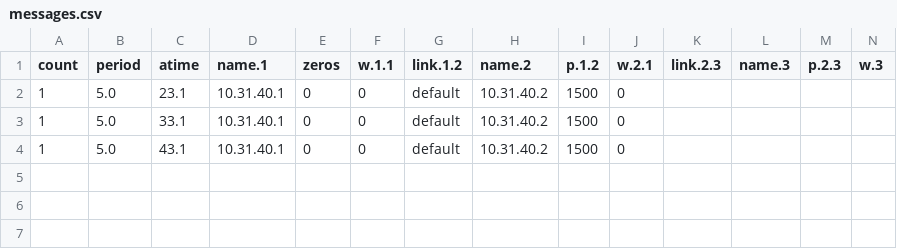
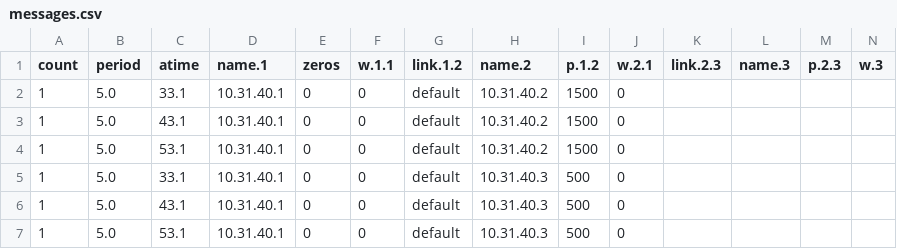
Before and after one commit to JaYung136/SimulatorBackend, a CSV file: Intermediate/messages.csv, drawn as a sheet; removed rows and columns are numbered as before the commit, all else as after; the diff names each change by its address in the sheet, - before the commit and + after, or states it on an @@ line.

```diff
--- a/Intermediate/messages.csv
+++ b/Intermediate/messages.csv
-row 2: 1 | 5.0 | 23.1 | 10.31.40.1 | 0 | 0 | default | 10.31.40.2 | 1500 | 0
+row 4: 1 | 5.0 | 53.1 | 10.31.40.1 | 0 | 0 | default | 10.31.40.2 | 1500 | 0
+row 5: 1 | 5.0 | 33.1 | 10.31.40.1 | 0 | 0 | default | 10.31.40.3 | 500 | 0
+row 6: 1 | 5.0 | 43.1 | 10.31.40.1 | 0 | 0 | default | 10.31.40.3 | 500 | 0
+row 7: 1 | 5.0 | 53.1 | 10.31.40.1 | 0 | 0 | default | 10.31.40.3 | 500 | 0
```
Also changed, not shown: 36 other files.
